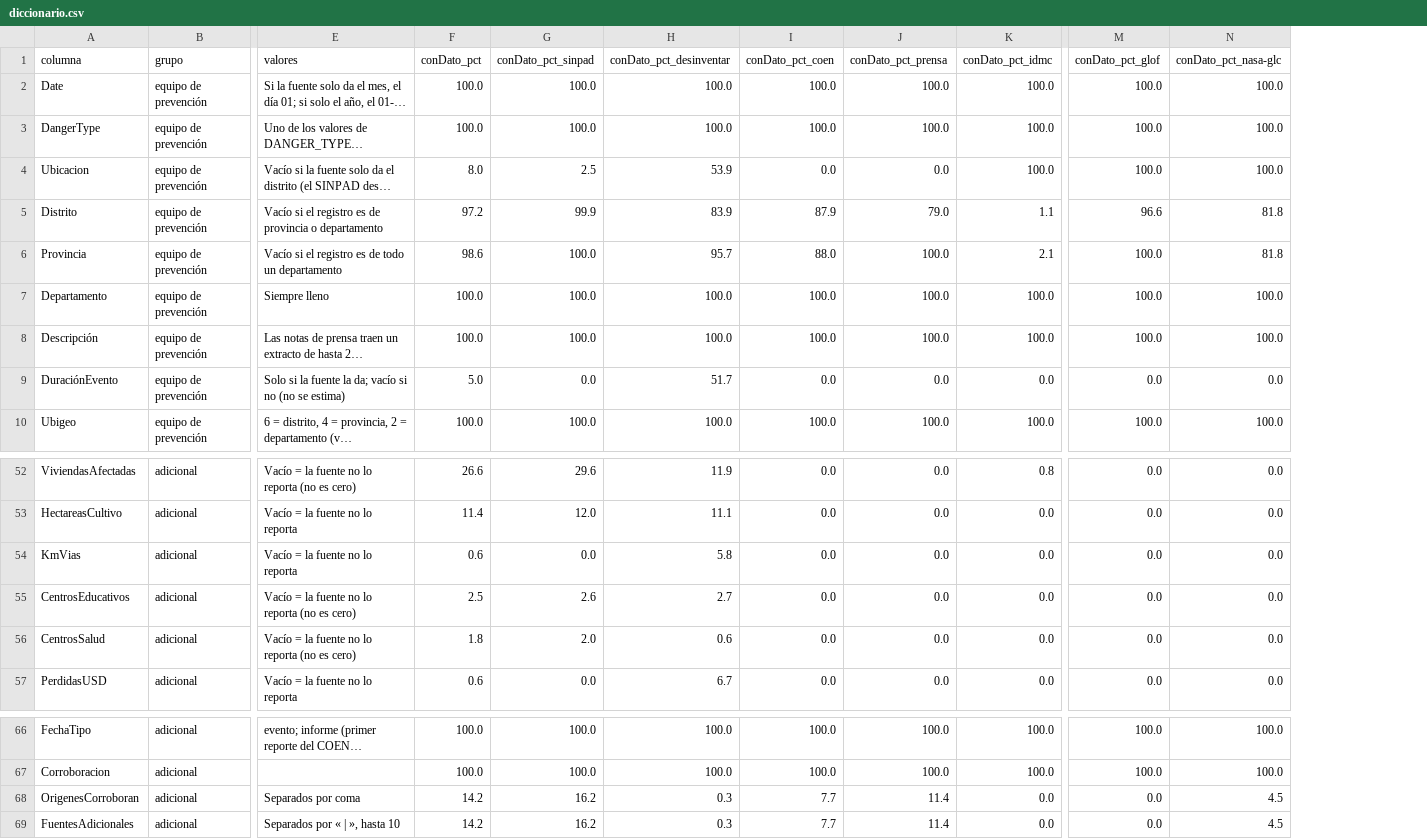
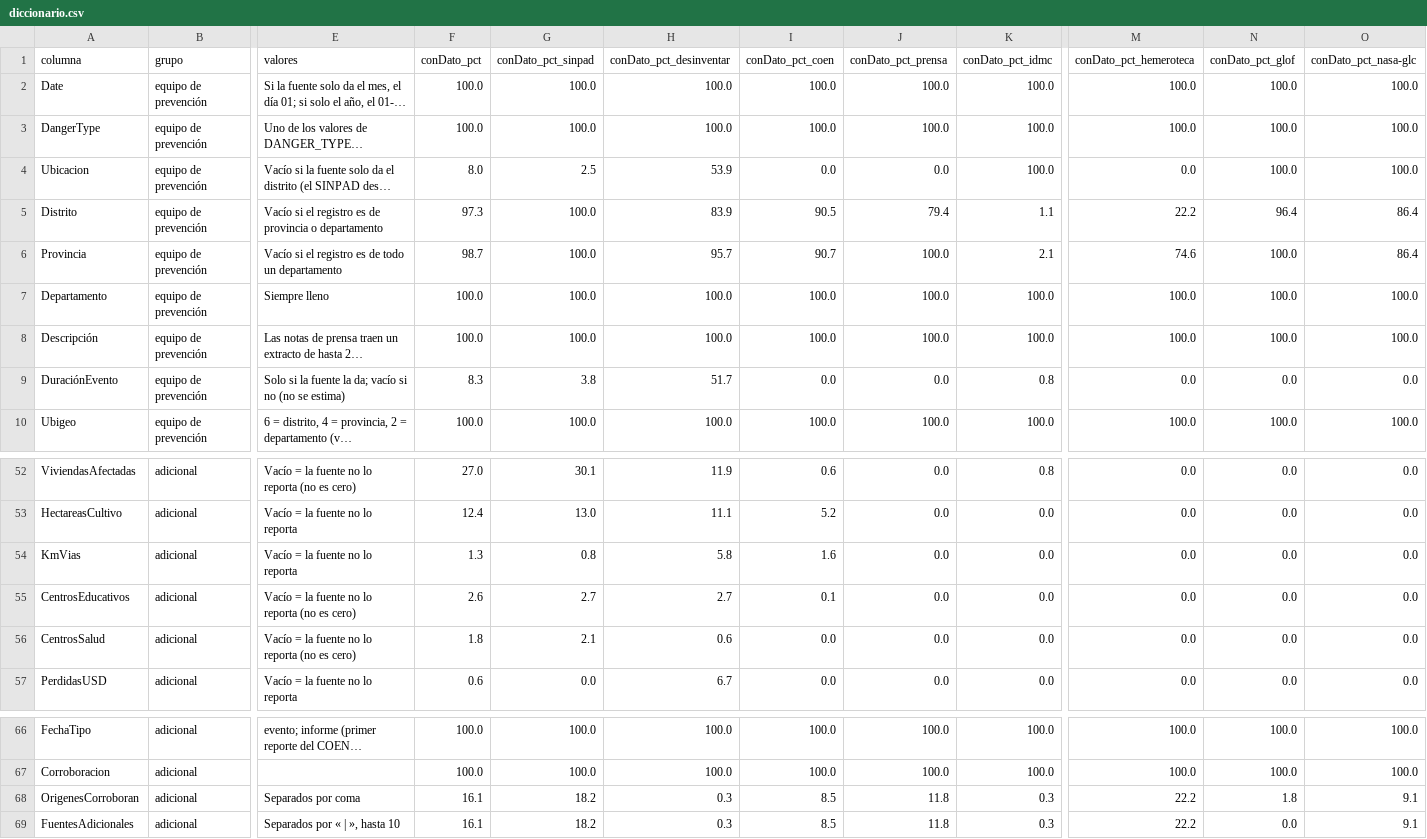
Before and after one commit to PillB/observatorio-enso-peru, a CSV file: data/historico/diccionario.csv, drawn as a sheet; only a part is shown, gaps mark what is left out; long unchanged cells end in …; addresses are those after the commit; the diff covers the shown part only; the diff names each change by its address in the sheet, - before the commit and + after, or states it on an @@ line.

```diff
--- a/data/historico/diccionario.csv
+++ b/data/historico/diccionario.csv
+column M (conDato_pct_hemeroteca), rows 2-10: 100.0 | 100.0 | 0.0 | 22.2 | 74.6 | 100.0 | 100.0 | 0.0 | 100.0; rows 52-57: all 0.0; rows 66-69: 100.0 | 100.0 | 22.2 | 22.2
-F5 (conDato_pct): 97.2
+F5 (conDato_pct): 97.3
-G5 (conDato_pct_sinpad): 99.9
+G5 (conDato_pct_sinpad): 100.0
-I5 (conDato_pct_coen): 87.9
+I5 (conDato_pct_coen): 90.5
-J5 (conDato_pct_prensa): 79.0
+J5 (conDato_pct_prensa): 79.4
-N5 (conDato_pct_glof): 96.6
+N5 (conDato_pct_glof): 96.4
-O5:O6 (conDato_pct_nasa-glc): 81.8
+O5:O6 (conDato_pct_nasa-glc): 86.4
-F6 (conDato_pct): 98.6
+F6 (conDato_pct): 98.7
-I6 (conDato_pct_coen): 88.0
+I6 (conDato_pct_coen): 90.7
-F9 (conDato_pct): 5.0
+F9 (conDato_pct): 8.3
-G9 (conDato_pct_sinpad): 0.0
+G9 (conDato_pct_sinpad): 3.8
-K9 (conDato_pct_idmc): 0.0
+K9 (conDato_pct_idmc): 0.8
-F52 (conDato_pct): 26.6
+F52 (conDato_pct): 27.0
-G52 (conDato_pct_sinpad): 29.6
+G52 (conDato_pct_sinpad): 30.1
-I52 (conDato_pct_coen): 0.0
+I52 (conDato_pct_coen): 0.6
-F53 (conDato_pct): 11.4
+F53 (conDato_pct): 12.4
-G53 (conDato_pct_sinpad): 12.0
+G53 (conDato_pct_sinpad): 13.0
-I53 (conDato_pct_coen): 0.0
+I53 (conDato_pct_coen): 5.2
-F54 (conDato_pct): 0.6
+F54 (conDato_pct): 1.3
-G54 (conDato_pct_sinpad): 0.0
+G54 (conDato_pct_sinpad): 0.8
-I54 (conDato_pct_coen): 0.0
+I54 (conDato_pct_coen): 1.6
-F55 (conDato_pct): 2.5
+F55 (conDato_pct): 2.6
-G55 (conDato_pct_sinpad): 2.6
+G55 (conDato_pct_sinpad): 2.7
-I55 (conDato_pct_coen): 0.0
+I55 (conDato_pct_coen): 0.1
-G56 (conDato_pct_sinpad): 2.0
+G56 (conDato_pct_sinpad): 2.1
-F68:F69 (conDato_pct): 14.2
+F68:F69 (conDato_pct): 16.1
-G68:G69 (conDato_pct_sinpad): 16.2
+G68:G69 (conDato_pct_sinpad): 18.2
-I68:I69 (conDato_pct_coen): 7.7
+I68:I69 (conDato_pct_coen): 8.5
-J68:J69 (conDato_pct_prensa): 11.4
+J68:J69 (conDato_pct_prensa): 11.8
-K68:K69 (conDato_pct_idmc): 0.0
+K68:K69 (conDato_pct_idmc): 0.3
-N68 (conDato_pct_glof): 0.0
+N68 (conDato_pct_glof): 1.8
-O68:O69 (conDato_pct_nasa-glc): 4.5
+O68:O69 (conDato_pct_nasa-glc): 9.1
```
Also changed, not shown: 69 edited cells elsewhere in this file, data/historico/contexto-distrito.csv, data/historico/indicadores-departamento.csv, 38 other files.
